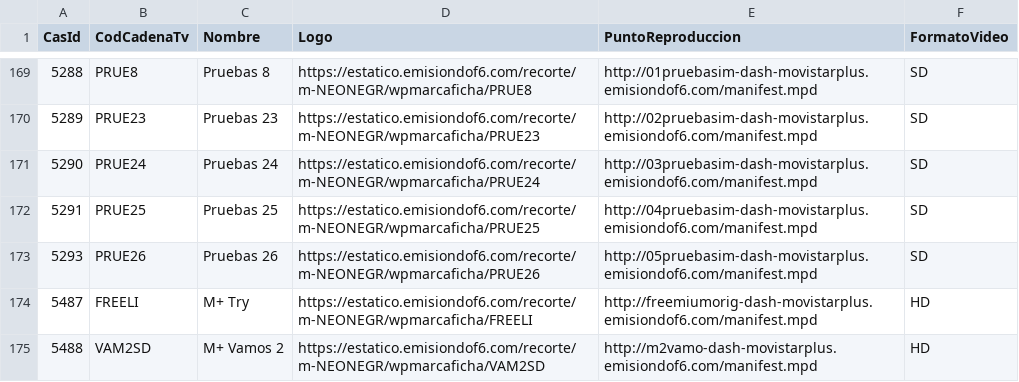
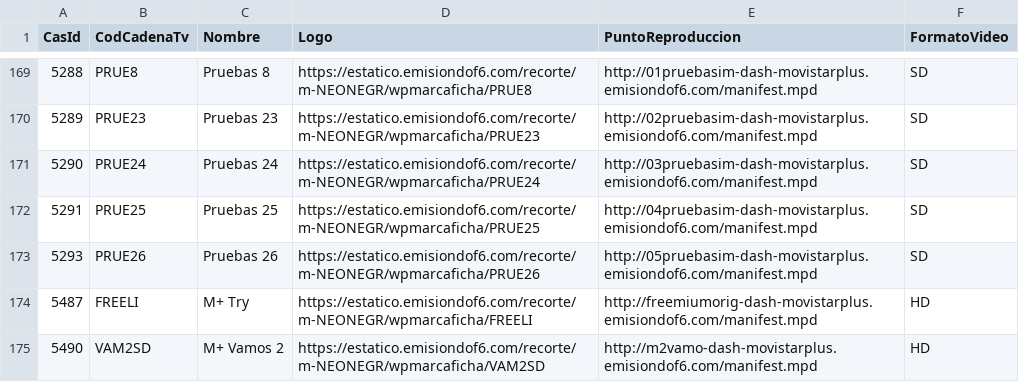
Before and after one commit to parotris3/Mfeed, a CSV file: difusion.csv, drawn as a sheet; only a part is shown, gaps mark what is left out.

```diff
--- a/difusion.csv
+++ b/difusion.csv
@@ -174,2 +174,2 @@
 "5487","FREELI","M+ Try","https://estatico.emisiondof6.com/recorte/m-NEONEGR/wpmarcaficha/FREELI","http://freemiumorig-dash-movistarplus.emisiondof6.com/manifest.mpd","HD"
-"5488","VAM2SD","M+ Vamos 2","https://estatico.emisiondof6.com/recorte/m-NEONEGR/wpmarcaficha/VAM2SD","http://m2vamo-dash-movistarplus.emisiondof6.com/manifest.mpd","HD"
+"5490","VAM2SD","M+ Vamos 2","https://estatico.emisiondof6.com/recorte/m-NEONEGR/wpmarcaficha/VAM2SD","http://m2vamo-dash-movistarplus.emisiondof6.com/manifest.mpd","HD"
```
Also changed, not shown: cambios.csv.
